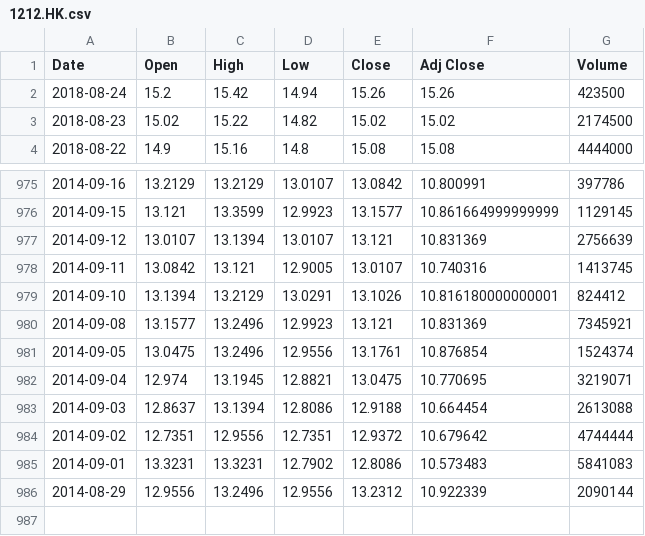
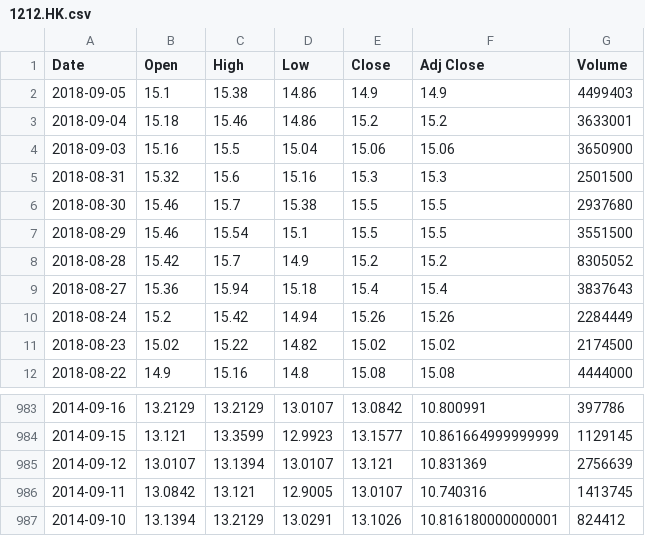
Before and after one commit to JaySiu/Investment-Information-Feed-System, a CSV file: data/stocks/1212.HK.csv, drawn as a sheet; only a part is shown, gaps mark what is left out.

```diff
--- a/data/stocks/1212.HK.csv
+++ b/data/stocks/1212.HK.csv
@@ -1,3 +1,11 @@
 Date,Open,High,Low,Close,Adj Close,Volume
-2018-08-24,15.2,15.42,14.94,15.26,15.26,423500
+2018-09-05,15.1,15.38,14.86,14.9,14.9,4499403
+2018-09-04,15.18,15.46,14.86,15.2,15.2,3633001
+2018-09-03,15.16,15.5,15.04,15.06,15.06,3650900
+2018-08-31,15.32,15.6,15.16,15.3,15.3,2501500
+2018-08-30,15.46,15.7,15.38,15.5,15.5,2937680
+2018-08-29,15.46,15.54,15.1,15.5,15.5,3551500
+2018-08-28,15.42,15.7,14.9,15.2,15.2,8305052
+2018-08-27,15.36,15.94,15.18,15.4,15.4,3837643
+2018-08-24,15.2,15.42,14.94,15.26,15.26,2284449
 2018-08-23,15.02,15.22,14.82,15.02,15.02,2174500
@@ -979,8 +987 @@
 2014-09-10,13.1394,13.2129,13.0291,13.1026,10.816180000000001,824412
-2014-09-08,13.1577,13.2496,12.9923,13.121,10.831369,7345921
-2014-09-05,13.0475,13.2496,12.9556,13.1761,10.876854,1524374
-2014-09-04,12.974,13.1945,12.8821,13.0475,10.770695,3219071
-2014-09-03,12.8637,13.1394,12.8086,12.9188,10.664454,2613088
-2014-09-02,12.7351,12.9556,12.7351,12.9372,10.679642,4744444
-2014-09-01,13.3231,13.3231,12.7902,12.8086,10.573483,5841083
-2014-08-29,12.9556,13.2496,12.9556,13.2312,10.922339,2090144
```
Also changed, not shown: data/stocks/0154.HK.csv, data/stocks/1398.HK.csv, 15 other files.
